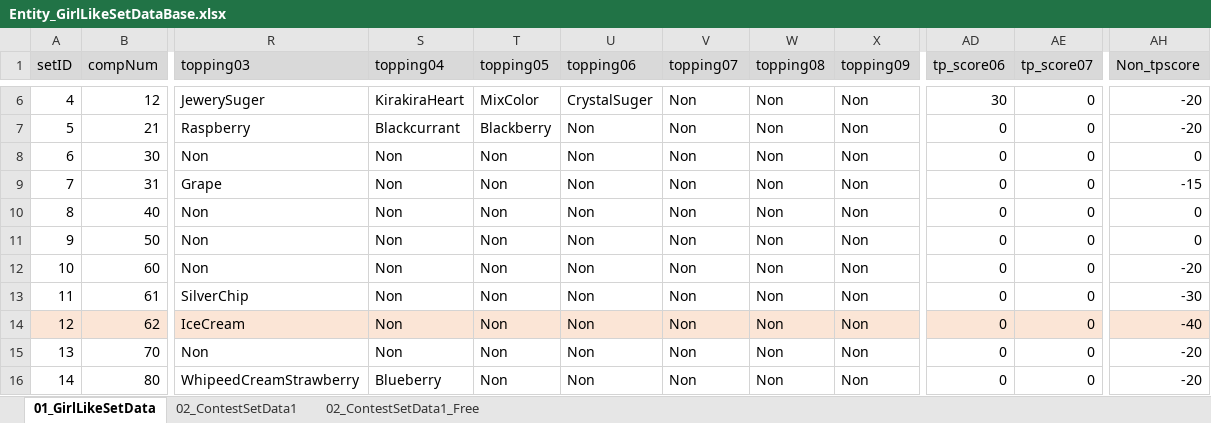
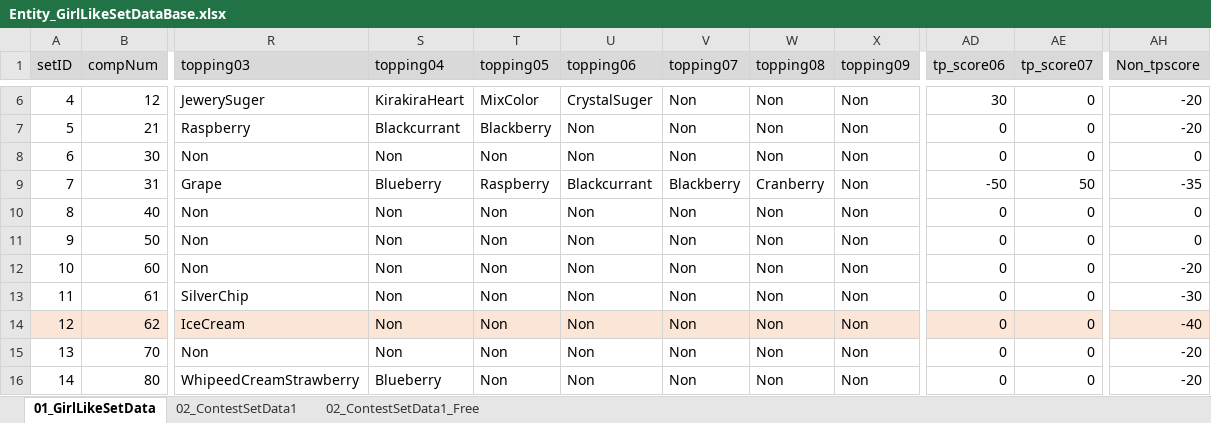
Before and after one commit to matoarita/Okashi_Atlier2, an Excel workbook: Assets/Excel_Data/Entity_GirlLikeSetDataBase.xlsx, sheet 01_GirlLikeSetData, drawn as a sheet; only a part is shown, gaps mark what is left out; values as stored, in another font and other column widths than the file's, no borders; the diff names each change by its address in the sheet, - before the commit and + after, or states it on an @@ line.

```diff
--- a/Assets/Excel_Data/Entity_GirlLikeSetDataBase.xlsx (sheet 01_GirlLikeSetData)
+++ b/Assets/Excel_Data/Entity_GirlLikeSetDataBase.xlsx (sheet 01_GirlLikeSetData)
-S9 (topping04): Non
+S9 (topping04): Blueberry
-T9 (topping05): Non
+T9 (topping05): Raspberry
-U9 (topping06): Non
+U9 (topping06): Blackcurrant
-V9 (topping07): Non
+V9 (topping07): Blackberry
-W9 (topping08): Non
+W9 (topping08): Cranberry
-AD9 (tp_score06): 0
+AD9 (tp_score06): -50
-AE9 (tp_score07): 0
+AE9 (tp_score07): 50
-AH9 (Non_tpscore): -15
+AH9 (Non_tpscore): -35
```
Also changed, not shown: Assets/Excel_Data/Entity_ItemDataBase.xlsx, Assets/Excel_Data/Entity_compoItemDataBase.xlsx, 37 other files.
